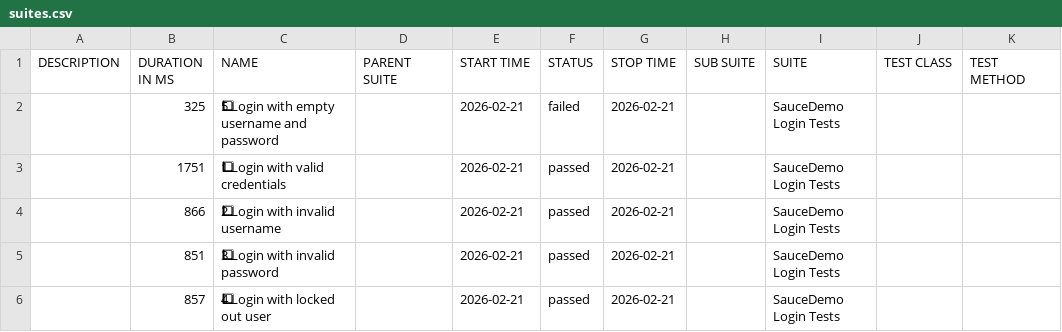
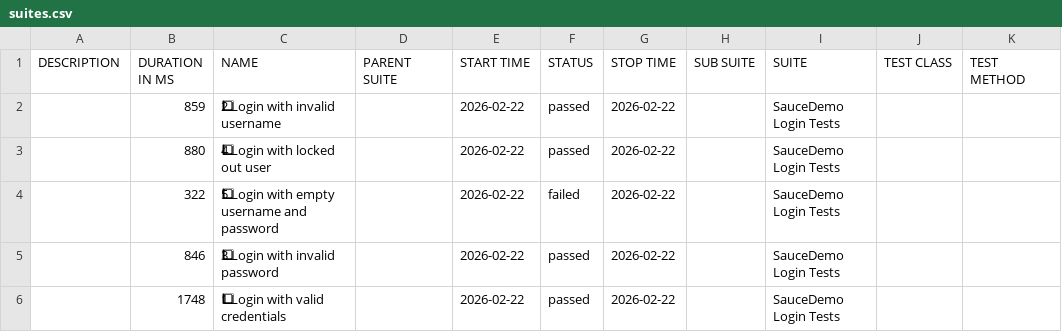
Before and after one commit to ParasOli/saucedemo-ui-automation, a CSV file: data/suites.csv, drawn as a sheet; removed rows and columns are numbered as before the commit, all else as after; the diff names each change by its address in the sheet, - before the commit and + after, or states it on an @@ line.

```diff
--- a/data/suites.csv
+++ b/data/suites.csv
-row 2:  | 325 | 5⃣ Login with empty username and password |  | 2026-02-21 | failed | 2026-02-21 |  | SauceDemo Login Tests
-row 3:  | 1751 | 1⃣ Login with valid credentials |  | 2026-02-21 | passed | 2026-02-21 |  | SauceDemo Login Tests
-B2 (DURATION IN MS): 866
+B2 (DURATION IN MS): 859
-E2 (START TIME): 2026-02-21
+E2 (START TIME): 2026-02-22
-G2 (STOP TIME): 2026-02-21
+G2 (STOP TIME): 2026-02-22
+row 3:  | 880 | 4⃣ Login with locked out user |  | 2026-02-22 | passed | 2026-02-22 |  | SauceDemo Login Tests
+row 4:  | 322 | 5⃣ Login with empty username and password |  | 2026-02-22 | failed | 2026-02-22 |  | SauceDemo Login Tests
-B5 (DURATION IN MS): 851
+B5 (DURATION IN MS): 846
-E5:E6 (START TIME): 2026-02-21
+E5:E6 (START TIME): 2026-02-22
-G5:G6 (STOP TIME): 2026-02-21
+G5:G6 (STOP TIME): 2026-02-22
-B6 (DURATION IN MS): 857
+B6 (DURATION IN MS): 1748
-C6 (NAME): 4⃣ Login with locked out user
+C6 (NAME): 1⃣ Login with valid credentials
```
Also changed, not shown: 27 other files.
